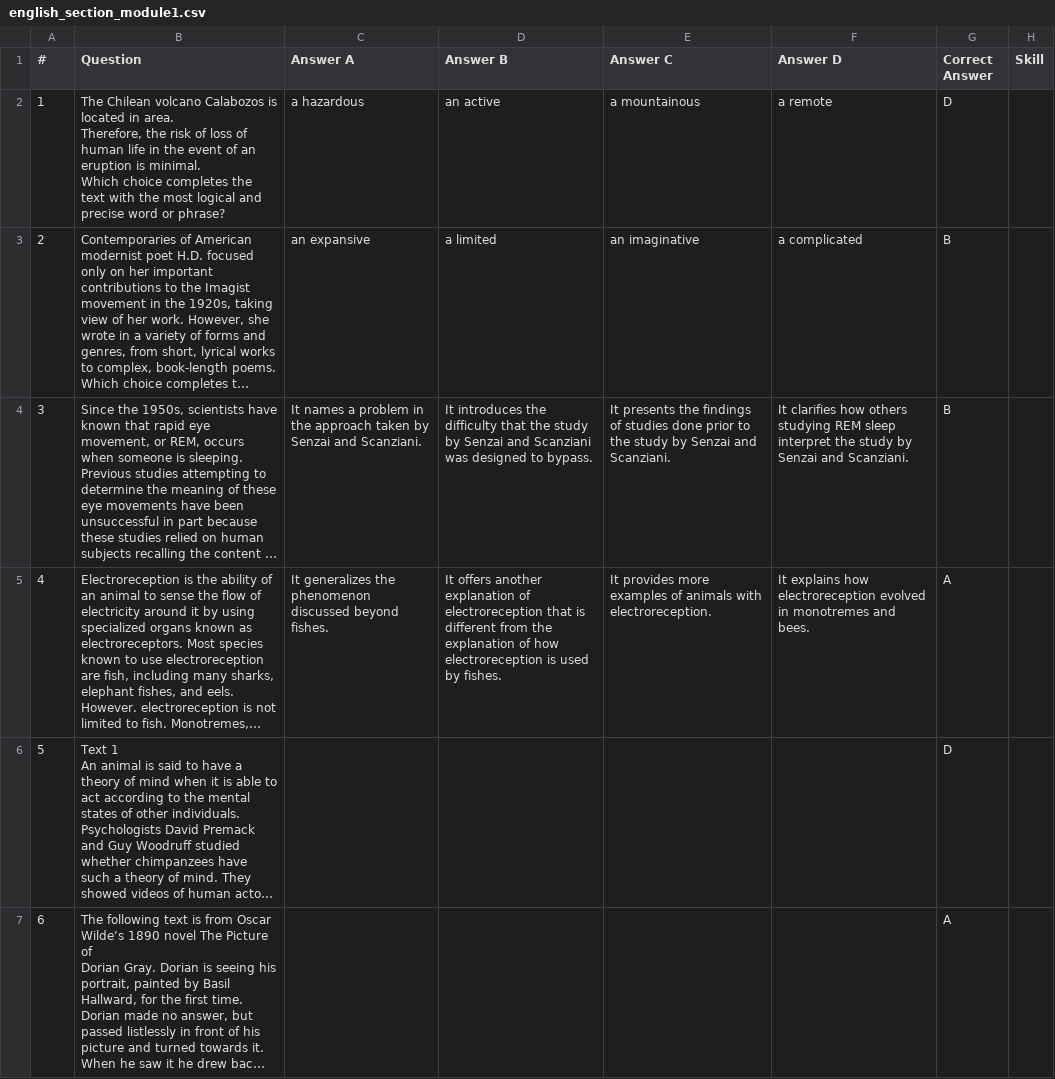
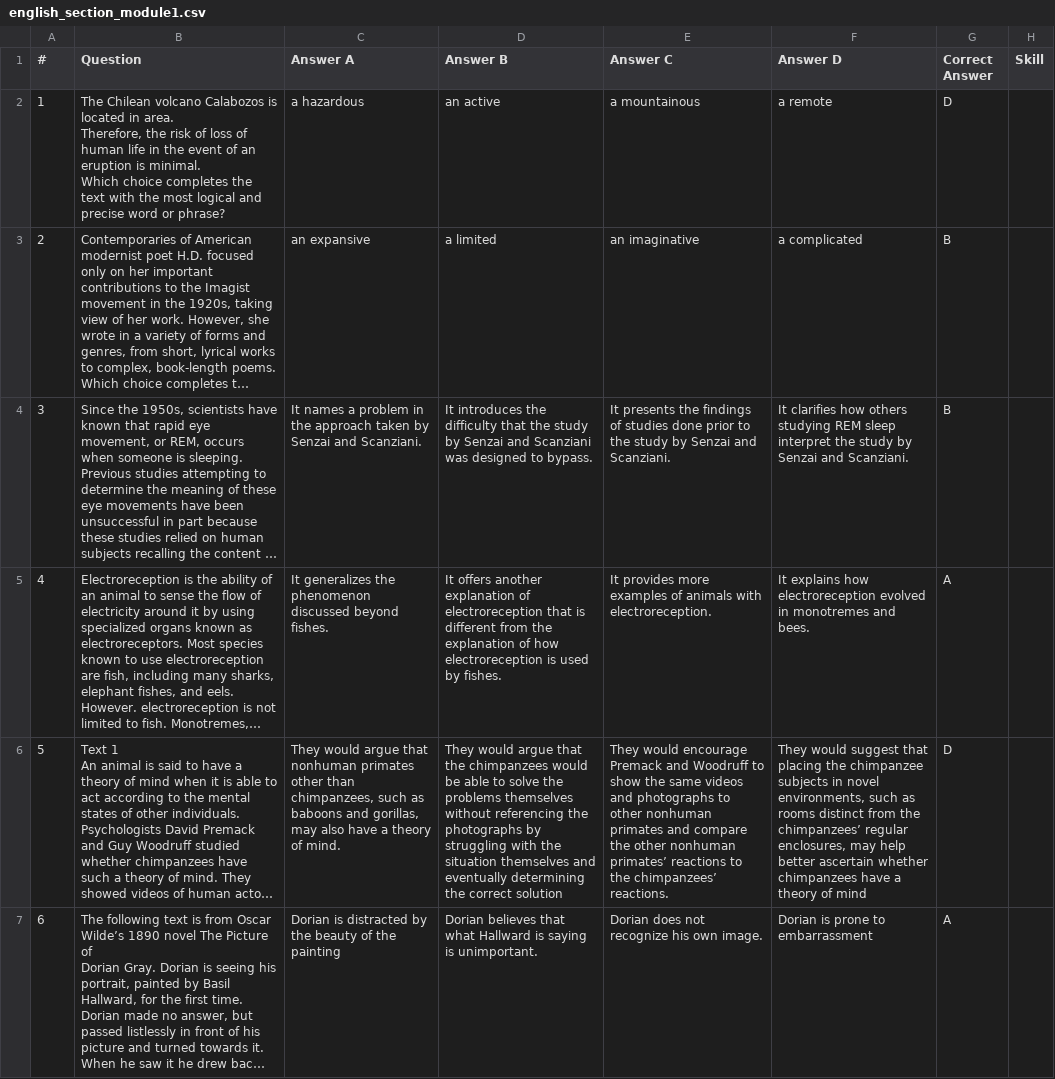
Before and after one commit to emergency0committee-hub/EEC-2025, a CSV file: src/sat/english_section_module1.csv, drawn as a sheet; only a part is shown; long unchanged cells end in …; the diff covers the shown part only; the diff names each change by its address in the sheet, - before the commit and + after, or states it on an @@ line.

```diff
--- a/src/sat/english_section_module1.csv
+++ b/src/sat/english_section_module1.csv
-C6 (Answer A): (empty)
+C6 (Answer A): They would argue that nonhuman primates other than chimpanzees, such as baboons and gorillas, may also have a theory of mind.
-D6 (Answer B): (empty)
+D6 (Answer B): They would argue that the chimpanzees would be able to solve the problems themselves without referencing the photographs by struggling with the situation themselves and eventually determining the correct solution
-E6 (Answer C): (empty)
+E6 (Answer C): They would encourage Premack and Woodruff to show the same videos and photographs to other nonhuman primates and compare the other nonhuman primates’ reactions to the chimpanzees’ reactions.
-F6 (Answer D): (empty)
+F6 (Answer D): They would suggest that placing the chimpanzee subjects in novel environments, such as rooms distinct from the chimpanzees’ regular enclosures, may help better ascertain whether chimpanzees have a theory of mind
-C7 (Answer A): (empty)
+C7 (Answer A): Dorian is distracted by the beauty of the painting
-D7 (Answer B): (empty)
+D7 (Answer B): Dorian believes that what Hallward is saying is unimportant.
-E7 (Answer C): (empty)
+E7 (Answer C): Dorian does not recognize his own image.
-F7 (Answer D): (empty)
+F7 (Answer D): Dorian is prone to embarrassment
```
Also changed, not shown: 84 edited cells elsewhere in this file, 12 other files.
